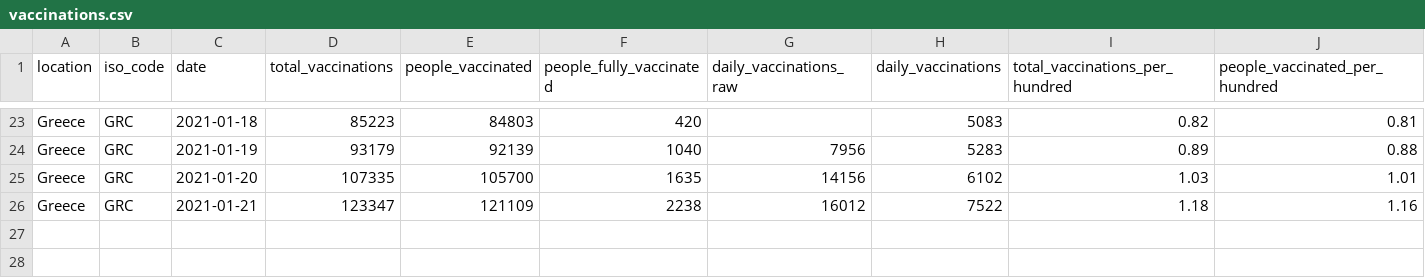
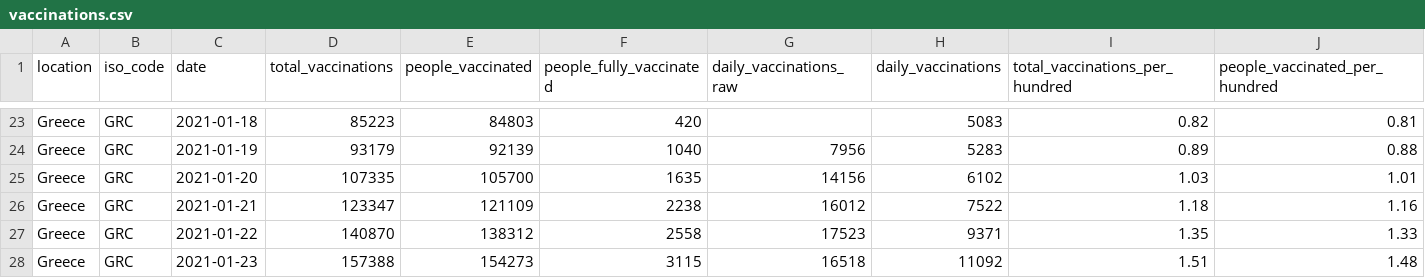
Before and after one commit to akritiko/covid19gr, a CSV file: data/csv/vaccinations.csv, drawn as a sheet; only a part is shown, gaps mark what is left out; rows hold the shown columns only; the diff names each change by its address in the sheet, - before the commit and + after, or states it on an @@ line.

```diff
--- a/data/csv/vaccinations.csv
+++ b/data/csv/vaccinations.csv
+row 27: Greece | GRC | 2021-01-22 | 140870 | 138312 | 2558 | 17523 | 9371 | 1.35 | 1.33
+row 28: Greece | GRC | 2021-01-23 | 157388 | 154273 | 3115 | 16518 | 11092 | 1.51 | 1.48
```
Also changed, not shown: data/csv/2020_GR_Region_Mobility_Report.csv, data/csv/apple_mobility_report.csv, 37 other files.
